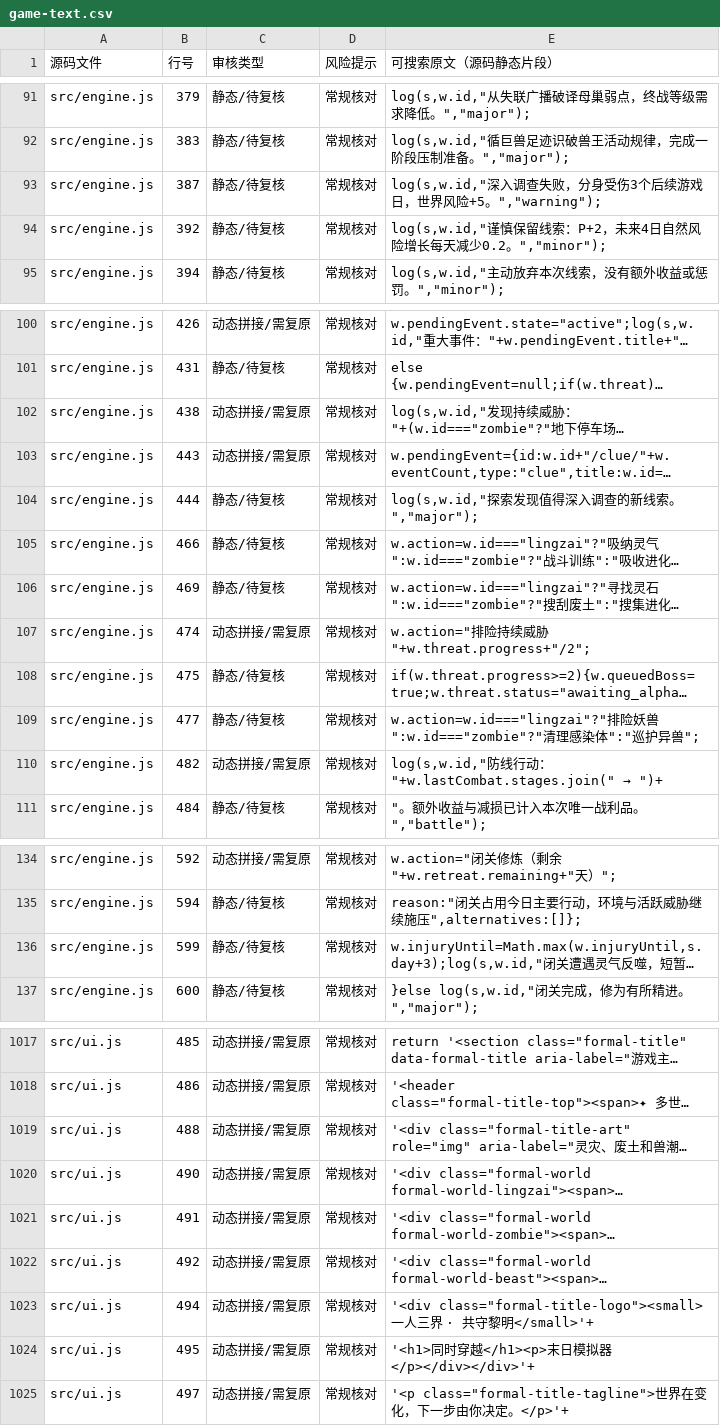
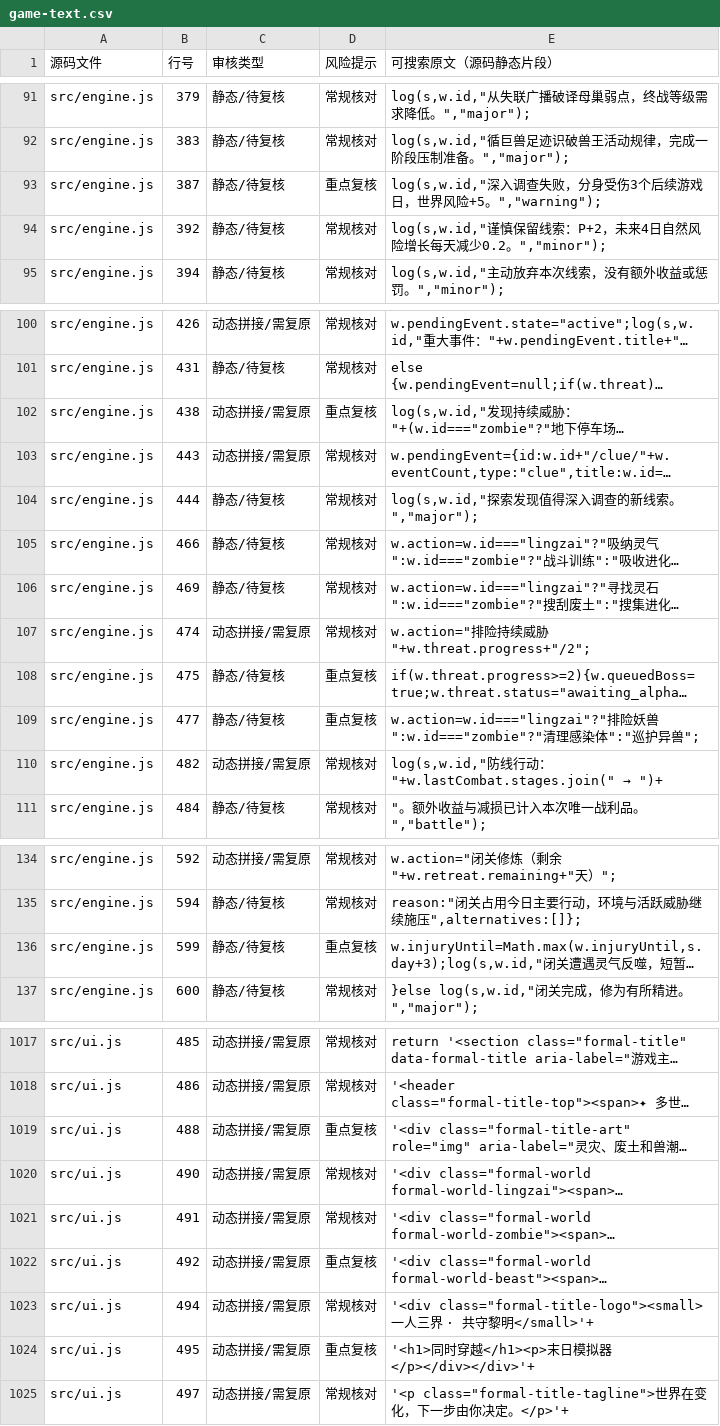
Before and after one commit to anlew07/learn, a CSV file: docs/review/game-text.csv, drawn as a sheet; only a part is shown, gaps mark what is left out; long unchanged cells end in …; the diff covers the shown part only; the diff names each change by its address in the sheet, - before the commit and + after, or states it on an @@ line.

Commit message:
docs(text): align local clock UI copy review labels

```diff
--- a/docs/review/game-text.csv
+++ b/docs/review/game-text.csv
-D93 (风险提示): 常规核对
+D93 (风险提示): 重点复核
-D102 (风险提示): 常规核对
+D102 (风险提示): 重点复核
-D108:D109 (风险提示): 常规核对
+D108:D109 (风险提示): 重点复核
-D136 (风险提示): 常规核对
+D136 (风险提示): 重点复核
-D1019 (风险提示): 常规核对
+D1019 (风险提示): 重点复核
-D1022 (风险提示): 常规核对
+D1022 (风险提示): 重点复核
-D1024 (风险提示): 常规核对
+D1024 (风险提示): 重点复核
```
Also changed, not shown: 6 edited cells elsewhere in this file.
